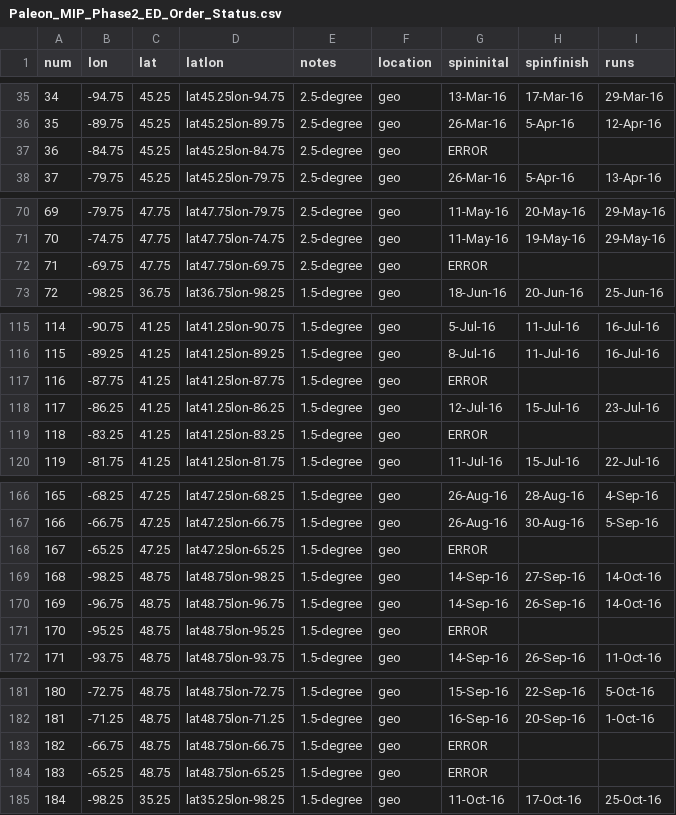
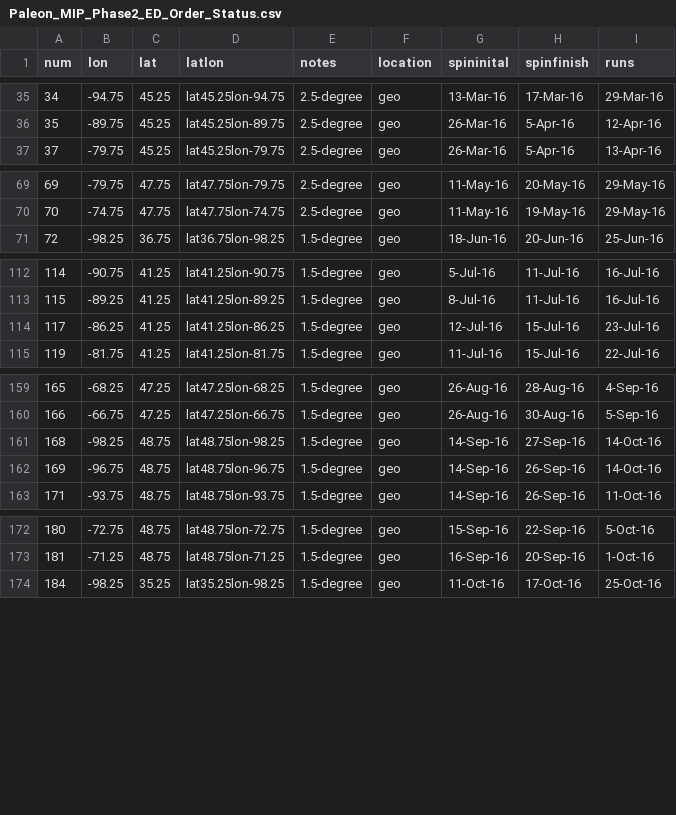
Before and after one commit to crollinson/ED_PalEON, a CSV file: MIP2_Region/0_setup/Paleon_MIP_Phase2_ED_Order_Status.csv, drawn as a sheet; only a part is shown, gaps mark what is left out; removed rows and columns are numbered as before the commit, all else as after; the diff covers the shown part only; the diff names each change by its address in the sheet, - before the commit and + after, or states it on an @@ line.

```diff
--- a/MIP2_Region/0_setup/Paleon_MIP_Phase2_ED_Order_Status.csv
+++ b/MIP2_Region/0_setup/Paleon_MIP_Phase2_ED_Order_Status.csv
-row 37: 36 | -84.75 | 45.25 | lat45.25lon-84.75 | 2.5-degree | geo | ERROR
-row 72: 71 | -69.75 | 47.75 | lat47.75lon-69.75 | 2.5-degree | geo | ERROR
-row 117: 116 | -87.75 | 41.25 | lat41.25lon-87.75 | 1.5-degree | geo | ERROR
-row 119: 118 | -83.25 | 41.25 | lat41.25lon-83.25 | 1.5-degree | geo | ERROR
-row 168: 167 | -65.25 | 47.25 | lat47.25lon-65.25 | 1.5-degree | geo | ERROR
-row 171: 170 | -95.25 | 48.75 | lat48.75lon-95.25 | 1.5-degree | geo | ERROR
-row 183: 182 | -66.75 | 48.75 | lat48.75lon-66.75 | 1.5-degree | geo | ERROR
-row 184: 183 | -65.25 | 48.75 | lat48.75lon-65.25 | 1.5-degree | geo | ERROR
```
Also changed, not shown: 12 added rows, 4 removed rows and 24 edited cells elsewhere in this file, 1 other file.
